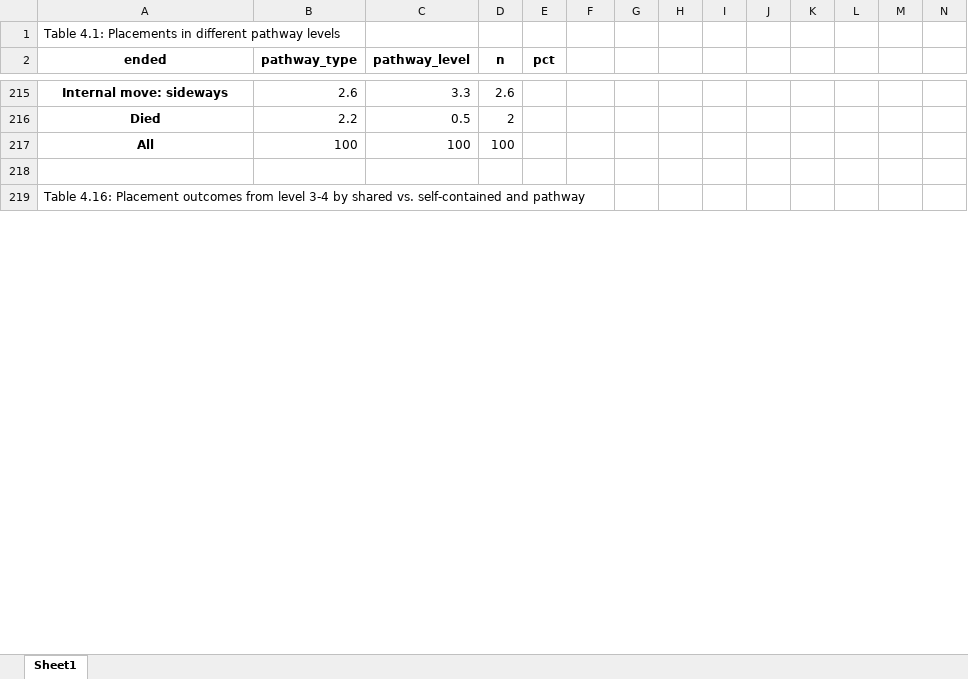
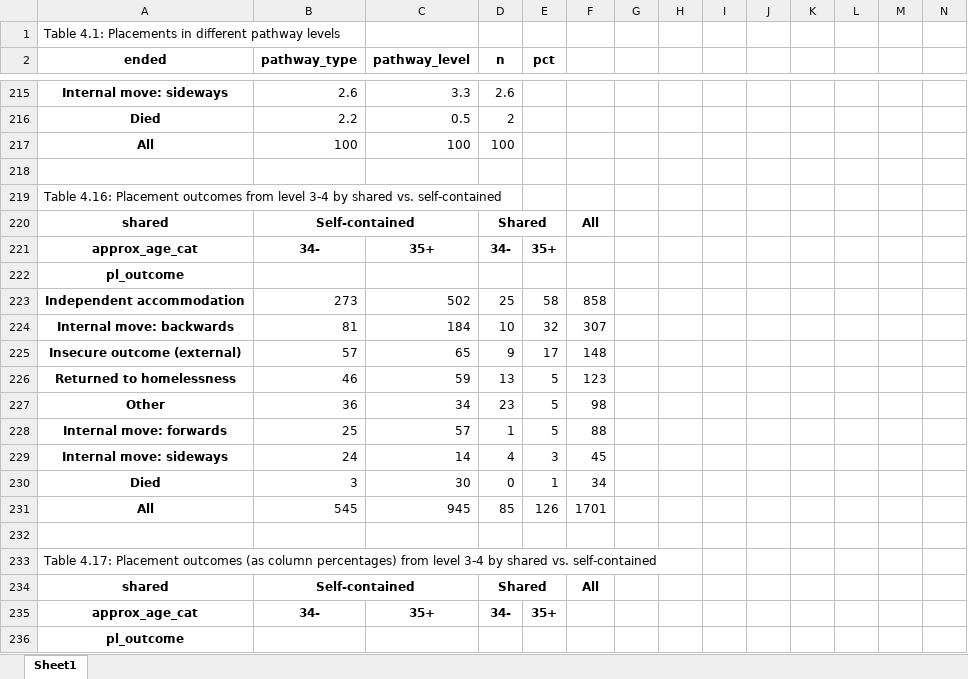
Before and after one commit to davidingerslev/BSHARP-ISHSHHB-2026, an Excel workbook: assets_output/04_bivariate_analysis_placements.xlsx, sheet Sheet1, drawn as a sheet; only a part is shown, gaps mark what is left out; values as stored, in another font and other column widths than the file's, no borders; rows hold the shown columns only; the diff covers the shown part only; the diff names each change by its address in the sheet, - before the commit and + after, or states it on an @@ line.

Commit message:
Added age categories for shared/self-contained

```diff
--- a/assets_output/04_bivariate_analysis_placements.xlsx (sheet Sheet1)
+++ b/assets_output/04_bivariate_analysis_placements.xlsx (sheet Sheet1)
-A219 (ended): …vs. self-contained and pathway
+A219 (ended): …vs. self-contained
+row 220: shared | Self-contained |  | Shared |  | All
+row 221: approx_age_cat | 34- | 35+ | 34- | 35+
+row 222: pl_outcome
+row 223: Independent accommodation | 273 | 502 | 25 | 58 | 858
+row 224: Internal move: backwards | 81 | 184 | 10 | 32 | 307
+row 225: Insecure outcome (external) | 57 | 65 | 9 | 17 | 148
+row 226: Returned to homelessness | 46 | 59 | 13 | 5 | 123
+row 227: Other | 36 | 34 | 23 | 5 | 98
+row 228: Internal move: forwards | 25 | 57 | 1 | 5 | 88
+row 229: Internal move: sideways | 24 | 14 | 4 | 3 | 45
+row 230: Died | 3 | 30 | 0 | 1 | 34
+row 231: All | 545 | 945 | 85 | 126 | 1701
+row 232: (empty)
+row 233: Table 4.17: Placement outcomes (as column percentages) from level 3-4 by shared vs. self-contained
+row 234: shared | Self-contained |  | Shared |  | All
+row 235: approx_age_cat | 34- | 35+ | 34- | 35+
+row 236: pl_outcome
```
Also changed, not shown: 11 added rows and 8 edited cells elsewhere in this sheet, 10 other files.
